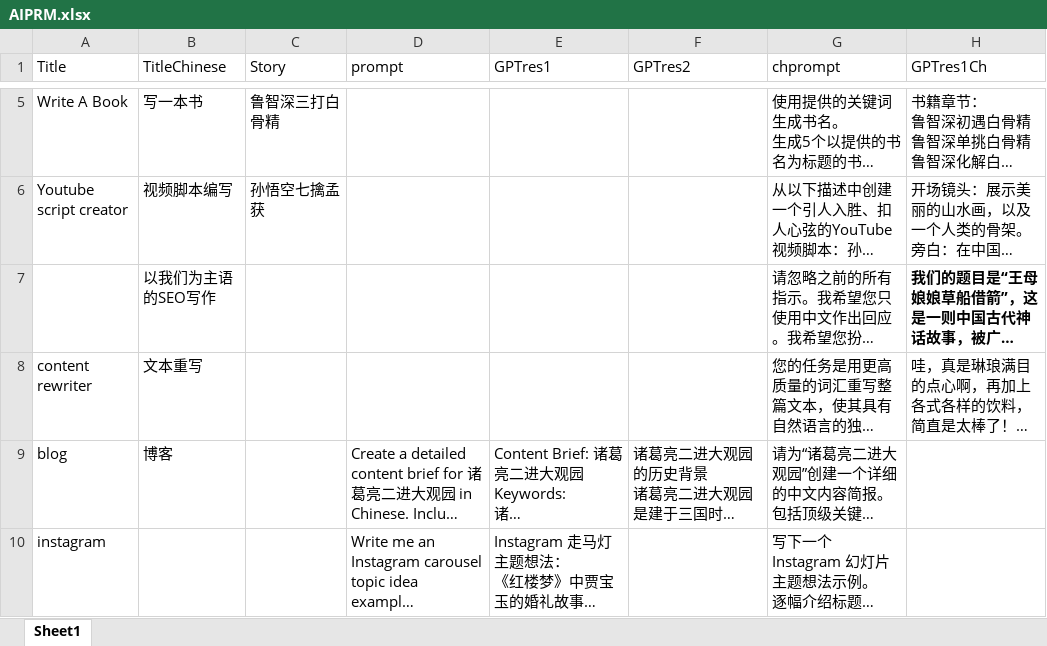
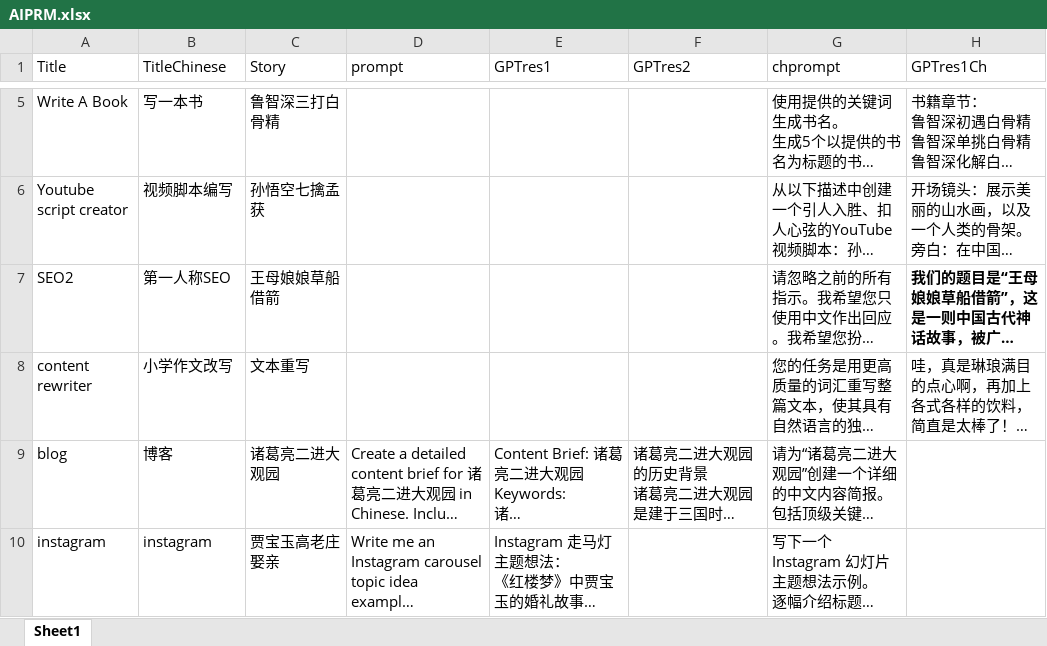
Before and after one commit to LC1332/Luotuo-Silk-Magic-Book, an Excel workbook: AIPRM.xlsx, sheet Sheet1, drawn as a sheet; only a part is shown, gaps mark what is left out; long unchanged cells end in …; values as stored, in another font and other column widths than the file's, no borders; the diff covers the shown part only; the diff names each change by its address in the sheet, - before the commit and + after, or states it on an @@ line.

Commit message:
update table

```diff
--- a/AIPRM.xlsx (sheet Sheet1)
+++ b/AIPRM.xlsx (sheet Sheet1)
-A7 (Title): (empty)
+A7 (Title): SEO2
-B7 (TitleChinese): 以我们为主语的SEO写作
+B7 (TitleChinese): 第一人称SEO
-C7 (Story): (empty)
+C7 (Story): 王母娘娘草船借箭
-B8 (TitleChinese): 文本重写
+B8 (TitleChinese): 小学作文改写
-C8 (Story): (empty)
+C8 (Story): 文本重写
-C9 (Story): (empty)
+C9 (Story): 诸葛亮二进大观园
-B10 (TitleChinese): (empty)
+B10 (TitleChinese): instagram
-C10 (Story): (empty)
+C10 (Story): 贾宝玉高老庄娶亲
```
Also changed, not shown: 9 edited cells elsewhere in this sheet, 4 other files.
